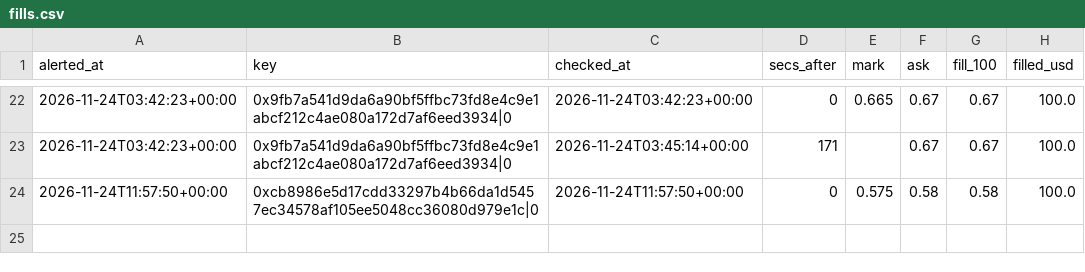
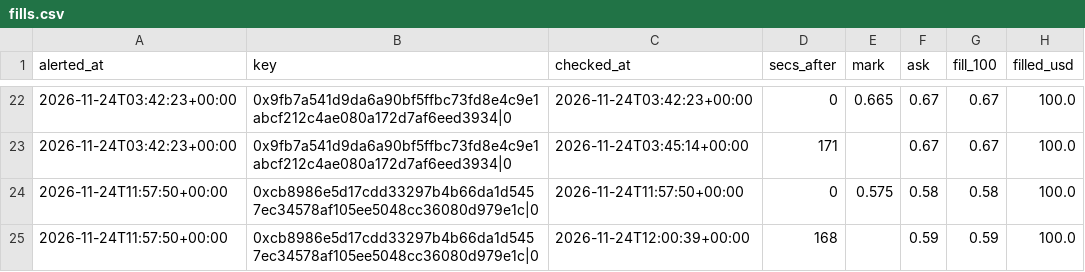
Before and after one commit to hunterscottsmith2-ctrl/polytail, a CSV file: fills.csv, drawn as a sheet; only a part is shown, gaps mark what is left out; the diff names each change by its address in the sheet, - before the commit and + after, or states it on an @@ line.

```diff
--- a/fills.csv
+++ b/fills.csv
+row 25: 2026-11-24T11:57:50+00:00 | 0xcb8986e5d17cdd33297b4b66da1d5457ec34578af105ee5048cc36080d979e1c|0 | 2026-11-24T12:00:39+00:00 | 168 |  | 0.59 | 0.59 | 100.0
```
Also changed, not shown: 6 other files.
